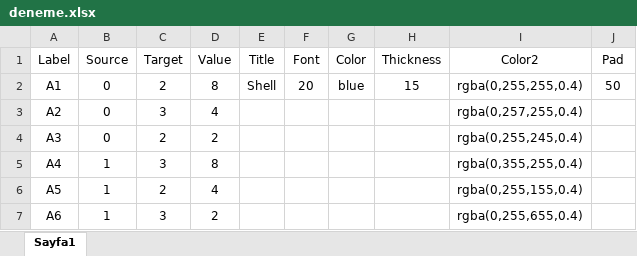
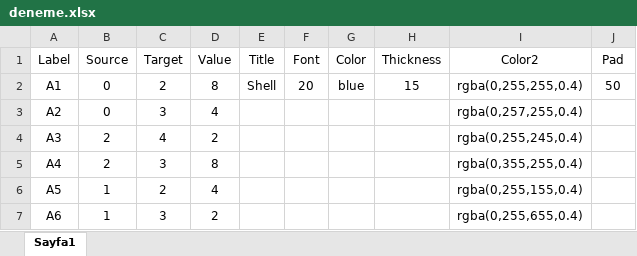
Before and after one commit to cafererensimsek/sankey, an Excel workbook: deneme.xlsx, sheet Sayfa1, drawn as a sheet; values as stored, in another font and other column widths than the file's, no borders; the diff names each change by its address in the sheet, - before the commit and + after, or states it on an @@ line.

```diff
--- a/deneme.xlsx (sheet Sayfa1)
+++ b/deneme.xlsx (sheet Sayfa1)
-B4 (Source): 0
+B4 (Source): 2
-C4 (Target): 2
+C4 (Target): 4
-B5 (Source): 1
+B5 (Source): 2
```
Also changed, not shown: 2 other files.
